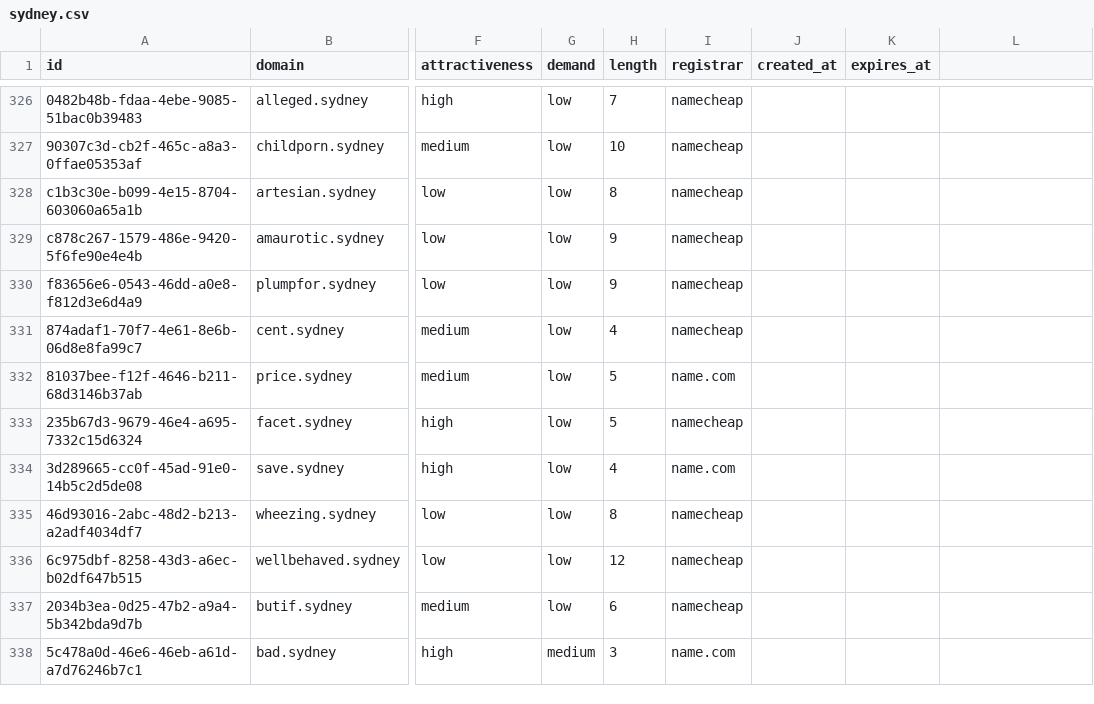
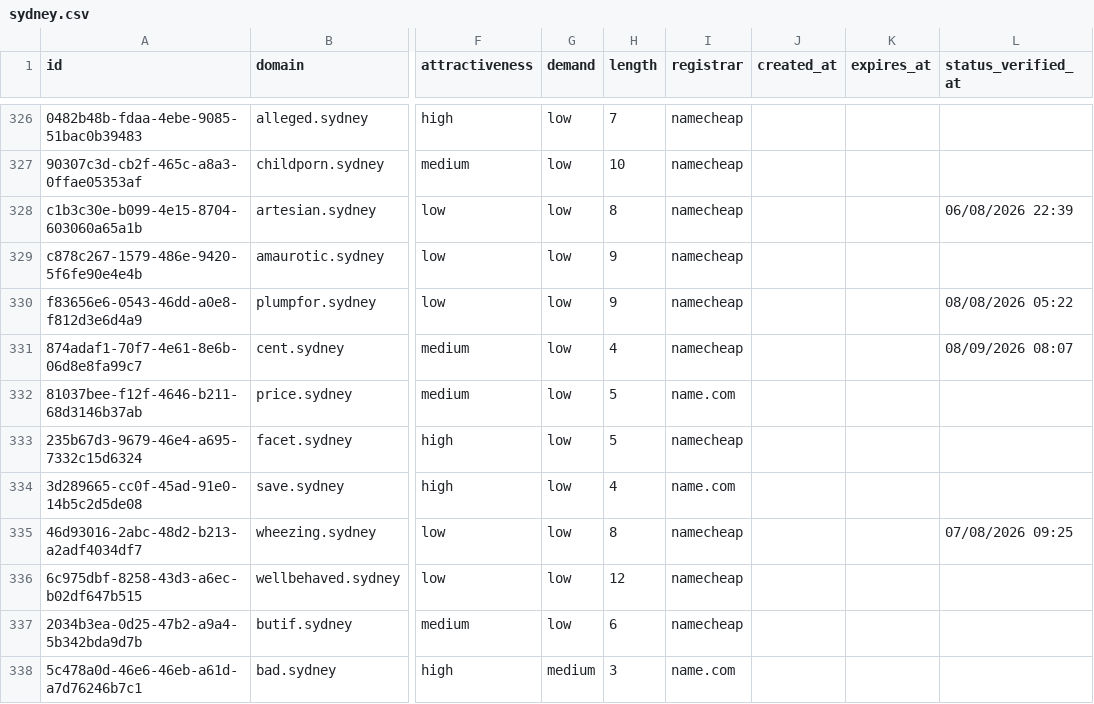
Before and after one commit to UniqueDomains/sydney-oneword-domains, a CSV file: sydney.csv, drawn as a sheet; only a part is shown, gaps mark what is left out; the diff covers the shown part only; the diff names each change by its address in the sheet, - before the commit and + after, or states it on an @@ line.

```diff
--- a/sydney.csv
+++ b/sydney.csv
-L1: (empty)
+L1: status_verified_at
-L328 (status_verified_at): (empty)
+L328 (status_verified_at): 06/08/2026 22:39
-L330 (status_verified_at): (empty)
+L330 (status_verified_at): 08/08/2026 05:22
-L331 (status_verified_at): (empty)
+L331 (status_verified_at): 08/09/2026 08:07
-L335 (status_verified_at): (empty)
+L335 (status_verified_at): 07/08/2026 09:25
```
Also changed, not shown: 132 edited cells elsewhere in this file, 6 other files.
